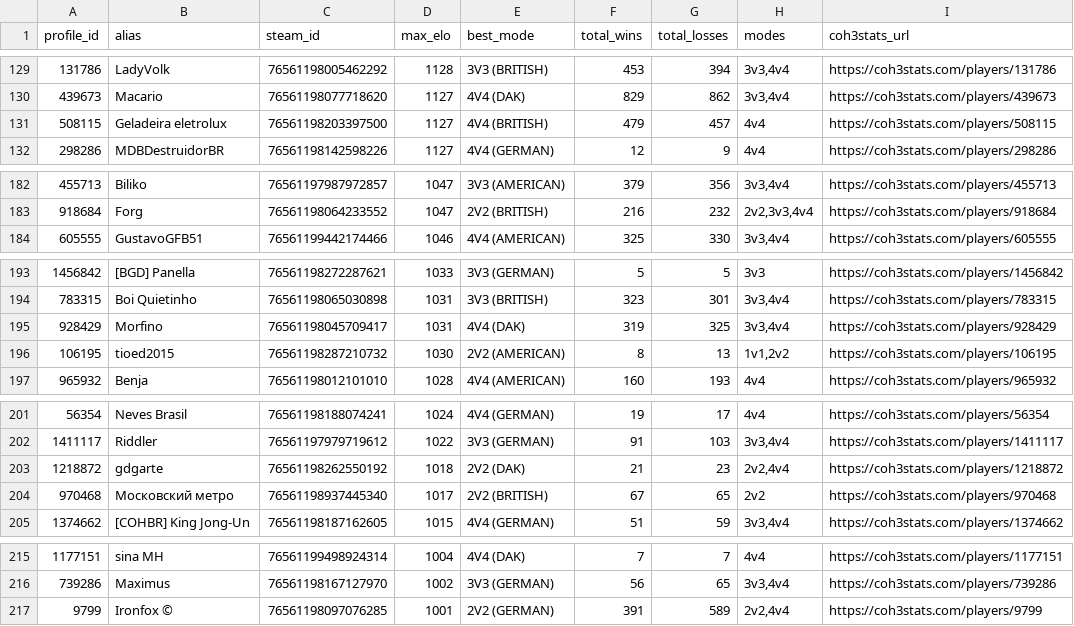
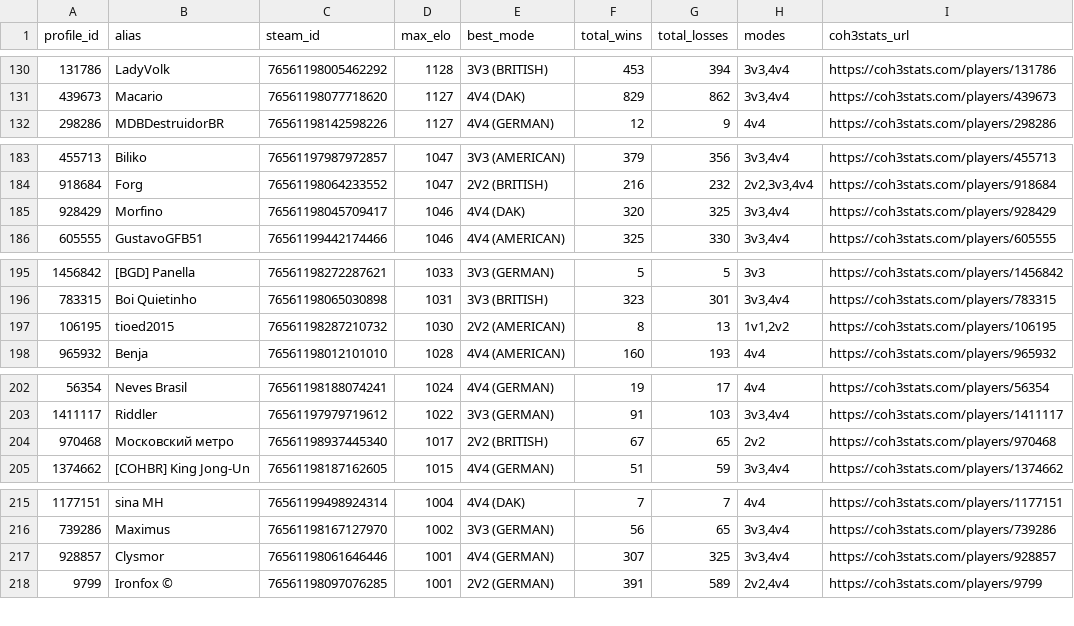
Before and after one commit to nigosky/coh3-br-tracker, a CSV file: jogadores_br_steam.csv, drawn as a sheet; only a part is shown, gaps mark what is left out; the diff covers the shown part only.

```diff
--- a/jogadores_br_steam.csv
+++ b/jogadores_br_steam.csv
@@ -130,3 +131,2 @@ profile_id,alias,steam_id,max_elo,best_mode,total_wins,total_losses,modes,coh3st
 439673,Macario,76561198077718620,1127,4V4 (DAK),829,862,"3v3,4v4",https://coh3stats.com/players/439673
-508115,Geladeira eletrolux,76561198203397500,1127,4V4 (BRITISH),479,457,4v4,https://coh3stats.com/players/508115
 298286,MDBDestruidorBR,76561198142598226,1127,4V4 (GERMAN),12,9,4v4,https://coh3stats.com/players/298286
@@ -183,2 +184,3 @@ profile_id,alias,steam_id,max_elo,best_mode,total_wins,total_losses,modes,coh3st
 918684,Forg,76561198064233552,1047,2V2 (BRITISH),216,232,"2v2,3v3,4v4",https://coh3stats.com/players/918684
+928429,Morfino,76561198045709417,1046,4V4 (DAK),320,325,"3v3,4v4",https://coh3stats.com/players/928429
 605555,GustavoGFB51,76561199442174466,1046,4V4 (AMERICAN),325,330,"3v3,4v4",https://coh3stats.com/players/605555
@@ -194,3 +196,2 @@ profile_id,alias,steam_id,max_elo,best_mode,total_wins,total_losses,modes,coh3st
 783315,Boi Quietinho,76561198065030898,1031,3V3 (BRITISH),323,301,"3v3,4v4",https://coh3stats.com/players/783315
-928429,Morfino,76561198045709417,1031,4V4 (DAK),319,325,"3v3,4v4",https://coh3stats.com/players/928429
 106195,tioed2015,76561198287210732,1030,2V2 (AMERICAN),8,13,"1v1,2v2",https://coh3stats.com/players/106195
@@ -202,3 +203,2 @@ profile_id,alias,steam_id,max_elo,best_mode,total_wins,total_losses,modes,coh3st
 1411117,Riddler,76561197979719612,1022,3V3 (GERMAN),91,103,"3v3,4v4",https://coh3stats.com/players/1411117
-1218872,gdgarte,76561198262550192,1018,2V2 (DAK),21,23,"2v2,4v4",https://coh3stats.com/players/1218872
 970468,Московский метро,76561198937445340,1017,2V2 (BRITISH),67,65,2v2,https://coh3stats.com/players/970468
@@ -216,2 +216,3 @@ profile_id,alias,steam_id,max_elo,best_mode,total_wins,total_losses,modes,coh3st
 739286,Maximus,76561198167127970,1002,3V3 (GERMAN),56,65,"3v3,4v4",https://coh3stats.com/players/739286
+928857,Clysmor,76561198061646446,1001,4V4 (GERMAN),307,325,"3v3,4v4",https://coh3stats.com/players/928857
 9799,Ironfox ©,76561198097076285,1001,2V2 (GERMAN),391,589,"2v2,4v4",https://coh3stats.com/players/9799
```
Also changed, not shown: 4 added rows, 3 removed rows and 13 edited cells elsewhere in this file, top20_br_por_modo.csv, 4 other files.
